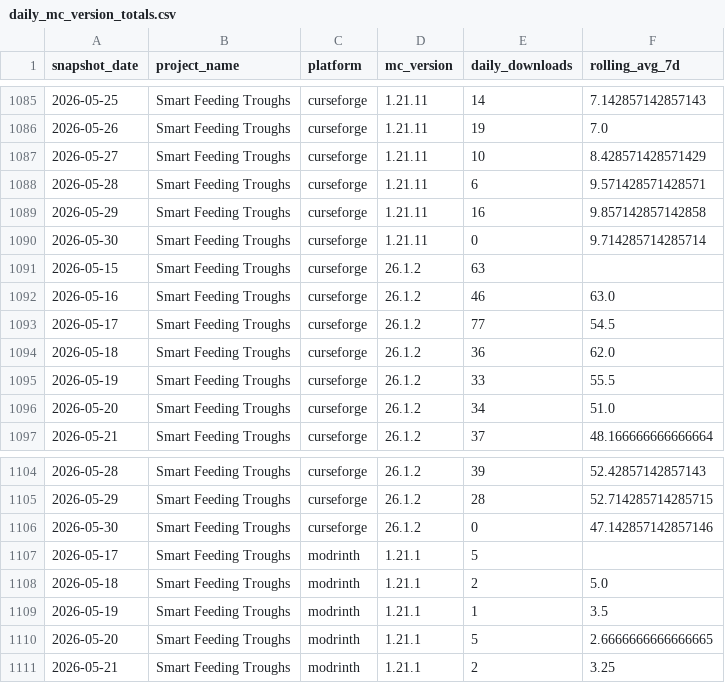
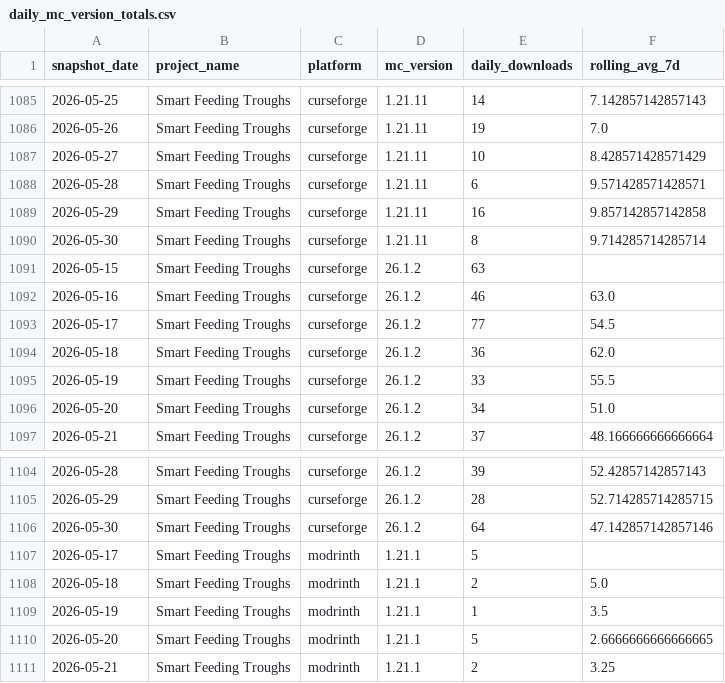
Before and after one commit to kingnhcomcast/modtracker, a CSV file: docs/daily_mc_version_totals.csv, drawn as a sheet; only a part is shown, gaps mark what is left out; the diff covers the shown part only.

```diff
--- a/docs/daily_mc_version_totals.csv
+++ b/docs/daily_mc_version_totals.csv
@@ -1089,3 +1089,3 @@ snapshot_date,project_name,platform,mc_version,daily_downloads,rolling_avg_7d
 2026-05-29,Smart Feeding Troughs,curseforge,1.21.11,16,9.857142857142858
-2026-05-30,Smart Feeding Troughs,curseforge,1.21.11,0,9.714285714285714
+2026-05-30,Smart Feeding Troughs,curseforge,1.21.11,8,9.714285714285714
 2026-05-15,Smart Feeding Troughs,curseforge,26.1.2,63,
@@ -1105,3 +1105,3 @@ snapshot_date,project_name,platform,mc_version,daily_downloads,rolling_avg_7d
 2026-05-29,Smart Feeding Troughs,curseforge,26.1.2,28,52.714285714285715
-2026-05-30,Smart Feeding Troughs,curseforge,26.1.2,0,47.142857142857146
+2026-05-30,Smart Feeding Troughs,curseforge,26.1.2,64,47.142857142857146
 2026-05-17,Smart Feeding Troughs,modrinth,1.21.1,5,
```
Also changed, not shown: 5 edited cells elsewhere in this file, docs/daily_loader_totals.csv, docs/daily_mod_version_totals.csv, 47 other files.
